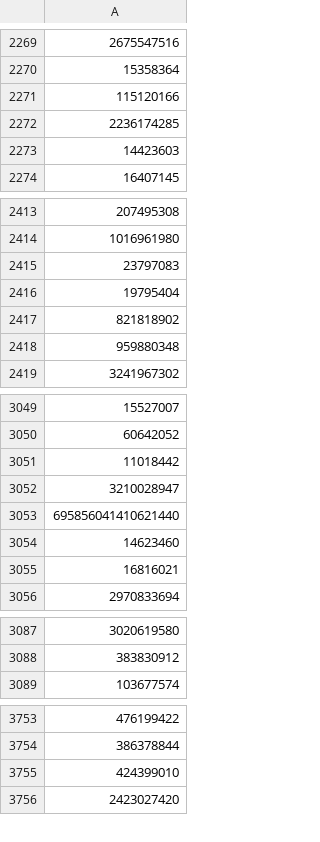
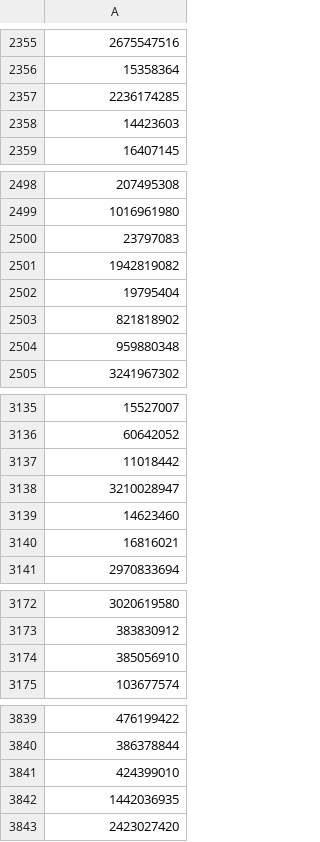
Before and after one commit to elliottbinder/The-Age-of-Ads, a CSV file: blocklist.csv, drawn as a sheet; only a part is shown, gaps mark what is left out; removed rows and columns are numbered as before the commit, all else as after; the diff covers the shown part only; the diff names each change by its address in the sheet, - before the commit and + after, or states it on an @@ line.

```diff
--- a/blocklist.csv
+++ b/blocklist.csv
-row 2271: 115120166
+row 2501: 1942819082
-row 3053: 695856041410621440
+row 3174: 385056910
+row 3842: 1442036935
```
Also changed, not shown: 93 added rows and 5 removed rows elsewhere in this file.
